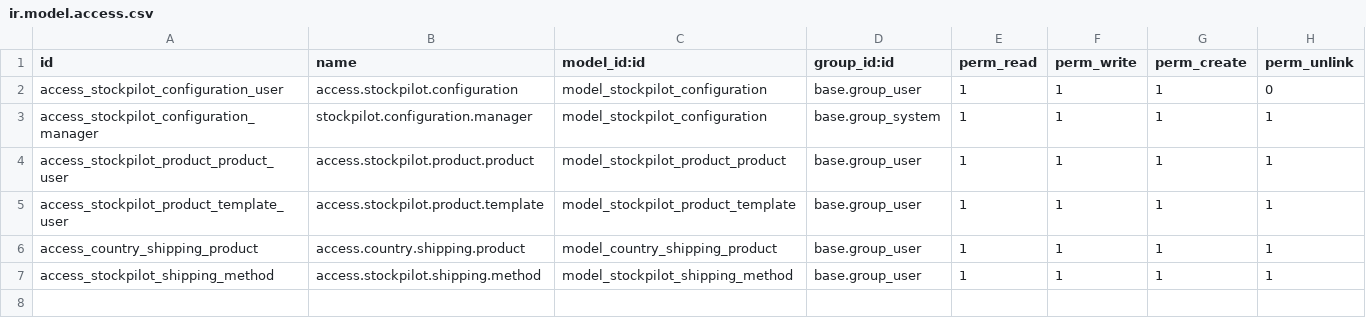
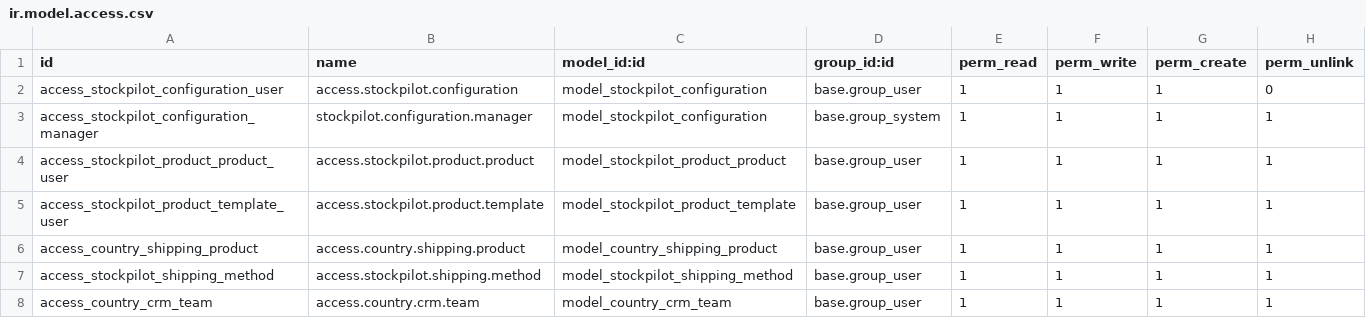
Before and after one commit to rconjour/stockpilot-odoo, a CSV file: ws_stockpilot_connector/security/ir.model.access.csv, drawn as a sheet; the diff names each change by its address in the sheet, - before the commit and + after, or states it on an @@ line.

```diff
--- a/ws_stockpilot_connector/security/ir.model.access.csv
+++ b/ws_stockpilot_connector/security/ir.model.access.csv
+row 8: access_country_crm_team | access.country.crm.team | model_country_crm_team | base.group_user | 1 | 1 | 1 | 1
```
Also changed, not shown: 6 other files.
